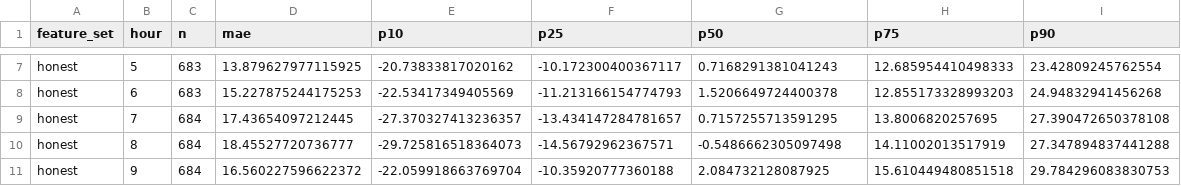
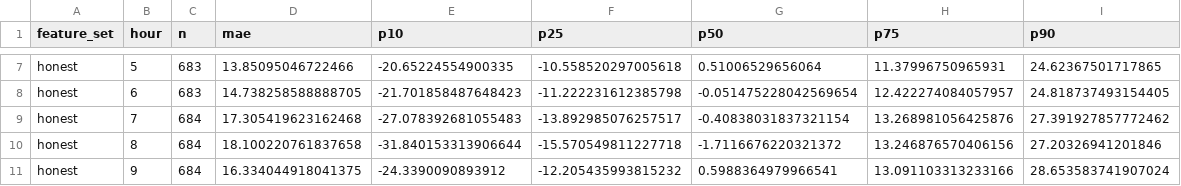
Before and after one commit to gerardorosch02/thermo-fr, a CSV file: published/error_band.csv, drawn as a sheet; only a part is shown, gaps mark what is left out; the diff covers the shown part only; the diff names each change by its address in the sheet, - before the commit and + after, or states it on an @@ line.

```diff
--- a/published/error_band.csv
+++ b/published/error_band.csv
-D7 (mae): 13.879627977115925
+D7 (mae): 13.85095046722466
-E7 (p10): -20.73833817020162
+E7 (p10): -20.65224554900335
-F7 (p25): -10.172300400367117
+F7 (p25): -10.558520297005618
-G7 (p50): 0.7168291381041243
+G7 (p50): 0.51006529656064
-H7 (p75): 12.685954410498333
+H7 (p75): 11.37996750965931
-I7 (p90): 23.42809245762554
+I7 (p90): 24.62367501717865
-D8 (mae): 15.227875244175253
+D8 (mae): 14.738258588888705
-E8 (p10): -22.53417349405569
+E8 (p10): -21.701858487648423
-F8 (p25): -11.213166154774793
+F8 (p25): -11.222231612385798
-G8 (p50): 1.5206649724400378
+G8 (p50): -0.051475228042569654
-H8 (p75): 12.855173328993203
+H8 (p75): 12.422274084057957
-I8 (p90): 24.94832941456268
+I8 (p90): 24.818737493154405
-D9 (mae): 17.43654097212445
+D9 (mae): 17.305419623162468
-E9 (p10): -27.370327413236357
+E9 (p10): -27.078392681055483
-F9 (p25): -13.434147284781657
+F9 (p25): -13.892985076257517
-G9 (p50): 0.7157255713591295
+G9 (p50): -0.40838031837321154
-H9 (p75): 13.8006820257695
+H9 (p75): 13.268981056425876
-I9 (p90): 27.390472650378108
+I9 (p90): 27.391927857772462
-D10 (mae): 18.45527720736777
+D10 (mae): 18.100220761837658
-E10 (p10): -29.725816518364073
+E10 (p10): -31.840153313906644
-F10 (p25): -14.56792962367571
+F10 (p25): -15.570549811227718
-G10 (p50): -0.5486662305097498
+G10 (p50): -1.7116676220321372
-H10 (p75): 14.11002013517919
+H10 (p75): 13.246876570406156
-I10 (p90): 27.347894837441288
+I10 (p90): 27.20326941201846
-D11 (mae): 16.560227596622372
+D11 (mae): 16.334044918041375
-E11 (p10): -22.059918663769704
+E11 (p10): -24.3390090893912
-F11 (p25): -10.35920777360188
+F11 (p25): -12.205435993815232
-G11 (p50): 2.084732128087925
+G11 (p50): 0.5988364979966541
-H11 (p75): 15.610449480851518
+H11 (p75): 13.091103313233166
-I11 (p90): 29.784296083830753
+I11 (p90): 28.653583741907024
```
Also changed, not shown: 114 edited cells elsewhere in this file, published/forecasts.csv, published/tomorrow.csv, 5 other files.
